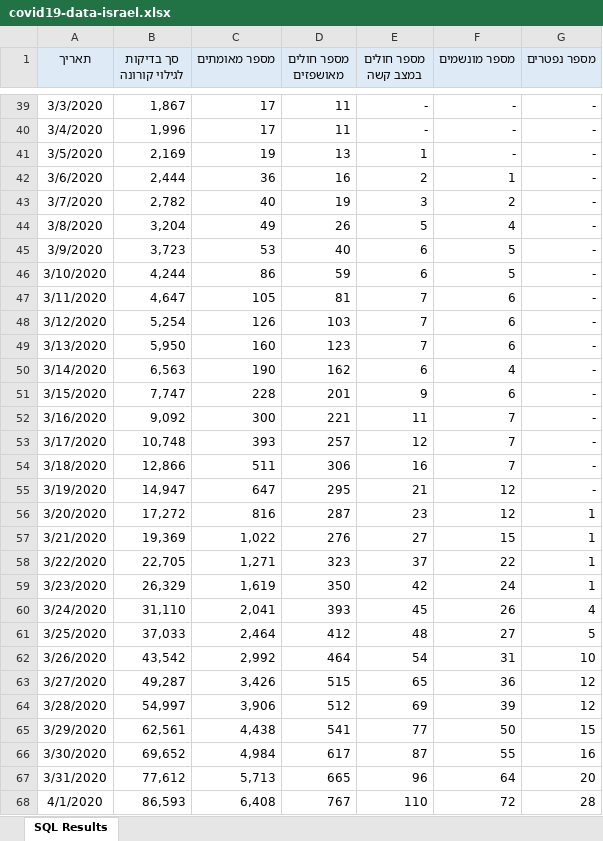
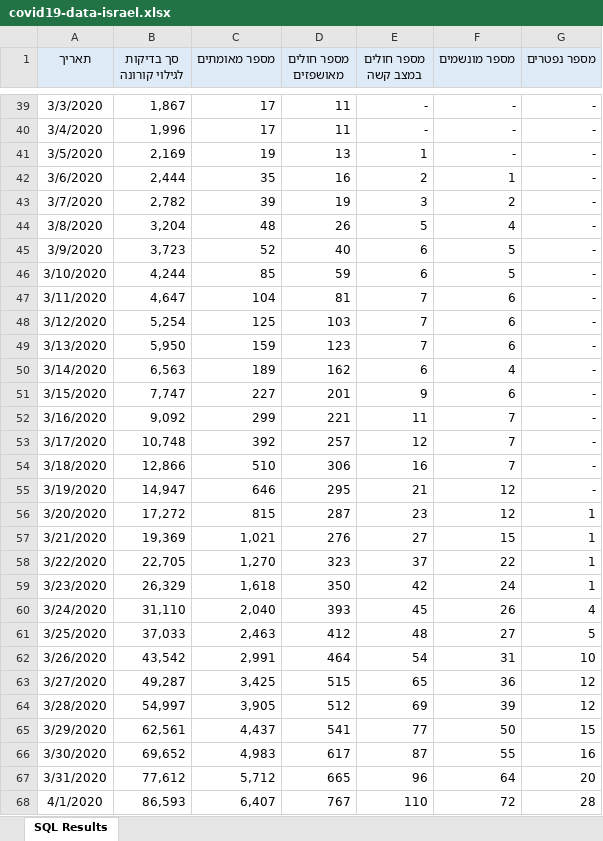
Before and after one commit to yuval-harpaz/covid-19-israel-matlab, an Excel workbook: data/Israel/covid19-data-israel.xlsx, sheet SQL Results, drawn as a sheet; only a part is shown, gaps mark what is left out; values as stored, in another font and other column widths than the file's, no borders; the diff covers the shown part only; the diff names each change by its address in the sheet, - before the commit and + after, or states it on an @@ line.

Commit message:
removing history from list

```diff
--- a/data/Israel/covid19-data-israel.xlsx (sheet SQL Results)
+++ b/data/Israel/covid19-data-israel.xlsx (sheet SQL Results)
-C42 (מספר מאומתים): 36
+C42 (מספר מאומתים): 35
-C43 (מספר מאומתים): 40
+C43 (מספר מאומתים): 39
-C44 (מספר מאומתים): 49
+C44 (מספר מאומתים): 48
-C45 (מספר מאומתים): 53
+C45 (מספר מאומתים): 52
-C46 (מספר מאומתים): 86
+C46 (מספר מאומתים): 85
-C47 (מספר מאומתים): 105
+C47 (מספר מאומתים): 104
-C48 (מספר מאומתים): 126
+C48 (מספר מאומתים): 125
-C49 (מספר מאומתים): 160
+C49 (מספר מאומתים): 159
-C50 (מספר מאומתים): 190
+C50 (מספר מאומתים): 189
-C51 (מספר מאומתים): 228
+C51 (מספר מאומתים): 227
-C52 (מספר מאומתים): 300
+C52 (מספר מאומתים): 299
-C53 (מספר מאומתים): 393
+C53 (מספר מאומתים): 392
-C54 (מספר מאומתים): 511
+C54 (מספר מאומתים): 510
-C55 (מספר מאומתים): 647
+C55 (מספר מאומתים): 646
-C56 (מספר מאומתים): 816
+C56 (מספר מאומתים): 815
-C57 (מספר מאומתים): 1,022
+C57 (מספר מאומתים): 1,021
-C58 (מספר מאומתים): 1,271
+C58 (מספר מאומתים): 1,270
-C59 (מספר מאומתים): 1,619
+C59 (מספר מאומתים): 1,618
-C60 (מספר מאומתים): 2,041
+C60 (מספר מאומתים): 2,040
-C61 (מספר מאומתים): 2,464
+C61 (מספר מאומתים): 2,463
-C62 (מספר מאומתים): 2,992
+C62 (מספר מאומתים): 2,991
-C63 (מספר מאומתים): 3,426
+C63 (מספר מאומתים): 3,425
-C64 (מספר מאומתים): 3,906
+C64 (מספר מאומתים): 3,905
-C65 (מספר מאומתים): 4,438
+C65 (מספר מאומתים): 4,437
-C66 (מספר מאומתים): 4,984
+C66 (מספר מאומתים): 4,983
-C67 (מספר מאומתים): 5,713
+C67 (מספר מאומתים): 5,712
-C68 (מספר מאומתים): 6,408
+C68 (מספר מאומתים): 6,407
```
Also changed, not shown: 1 added row and 58 edited cells elsewhere in this sheet, 17 other files.
